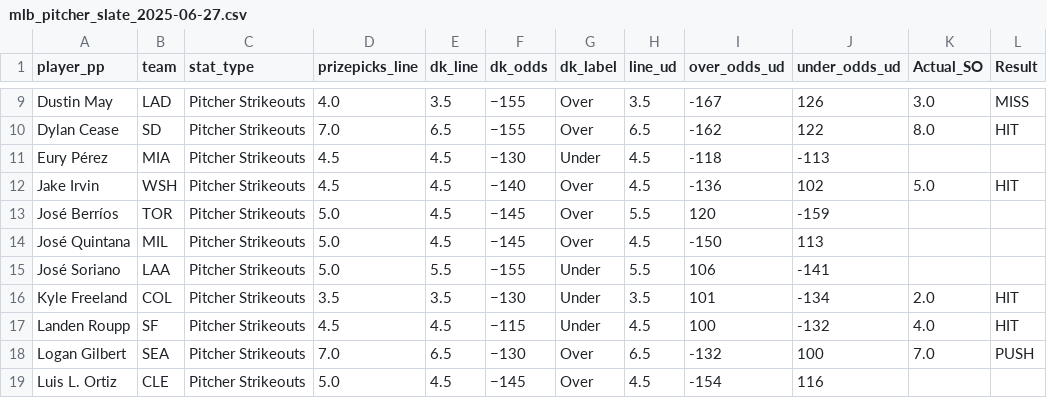
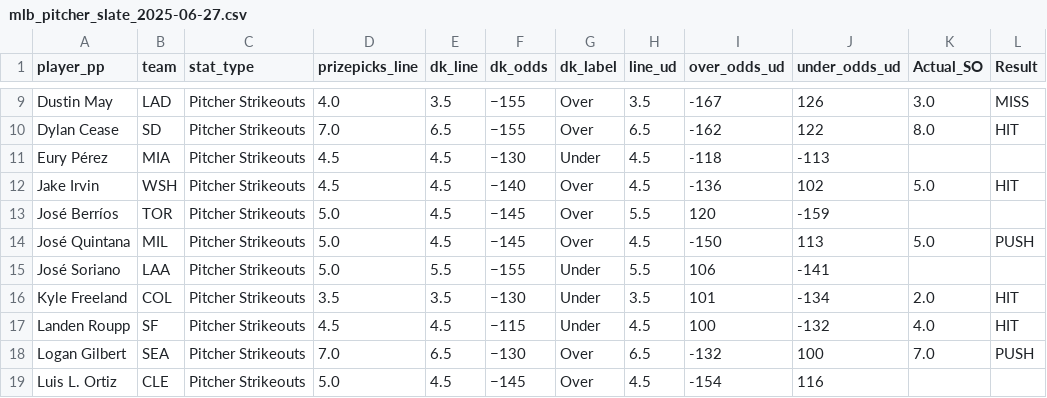
Before and after one commit to atharva-ketkar1/mlb-prop-finder, a CSV file: data/mlb_slates/mlb_pitcher_slate_2025-06-27.csv, drawn as a sheet; only a part is shown, gaps mark what is left out.

```diff
--- a/data/mlb_slates/mlb_pitcher_slate_2025-06-27.csv
+++ b/data/mlb_slates/mlb_pitcher_slate_2025-06-27.csv
@@ -13,3 +13,3 @@ Jake Irvin,WSH,Pitcher Strikeouts,4.5,4.5,−140,Over,4.5,-136,102,5.0,HIT
 José Berríos,TOR,Pitcher Strikeouts,5.0,4.5,−145,Over,5.5,120,-159,,
-José Quintana,MIL,Pitcher Strikeouts,5.0,4.5,−145,Over,4.5,-150,113,,
+José Quintana,MIL,Pitcher Strikeouts,5.0,4.5,−145,Over,4.5,-150,113,5.0,PUSH
 José Soriano,LAA,Pitcher Strikeouts,5.0,5.5,−155,Under,5.5,106,-141,,
```
Also changed, not shown: best_lines/best_lines_2025-07-03.csv, data/mlb_slates/mlb_pitcher_slate_2025-07-03.csv, 1 other file.
